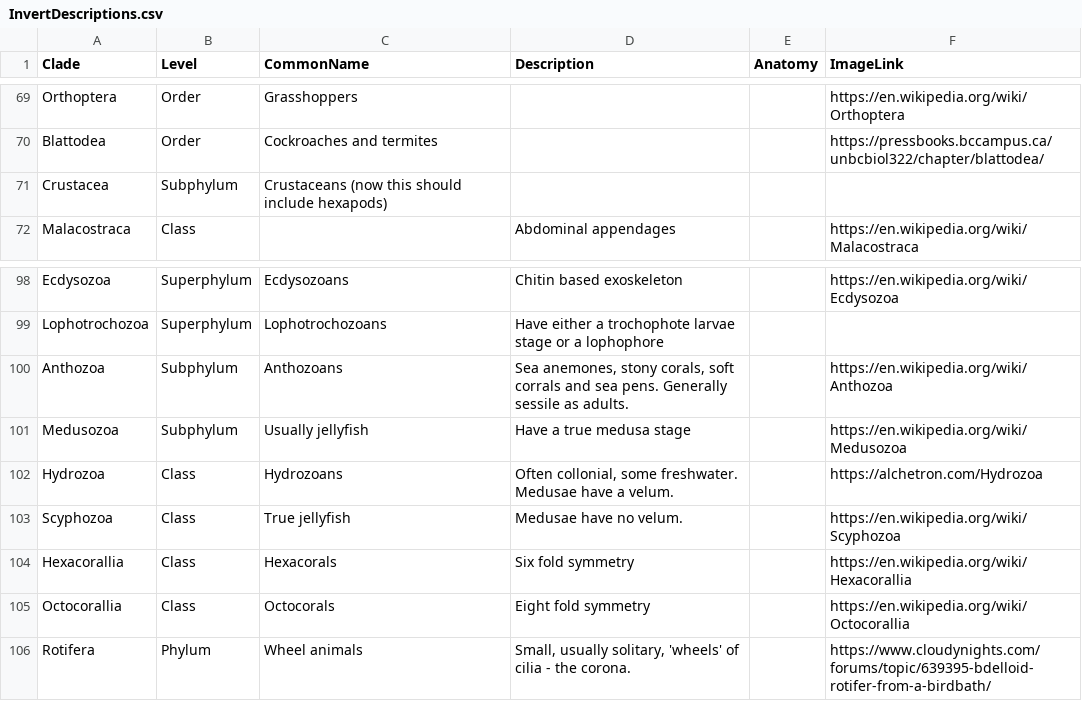
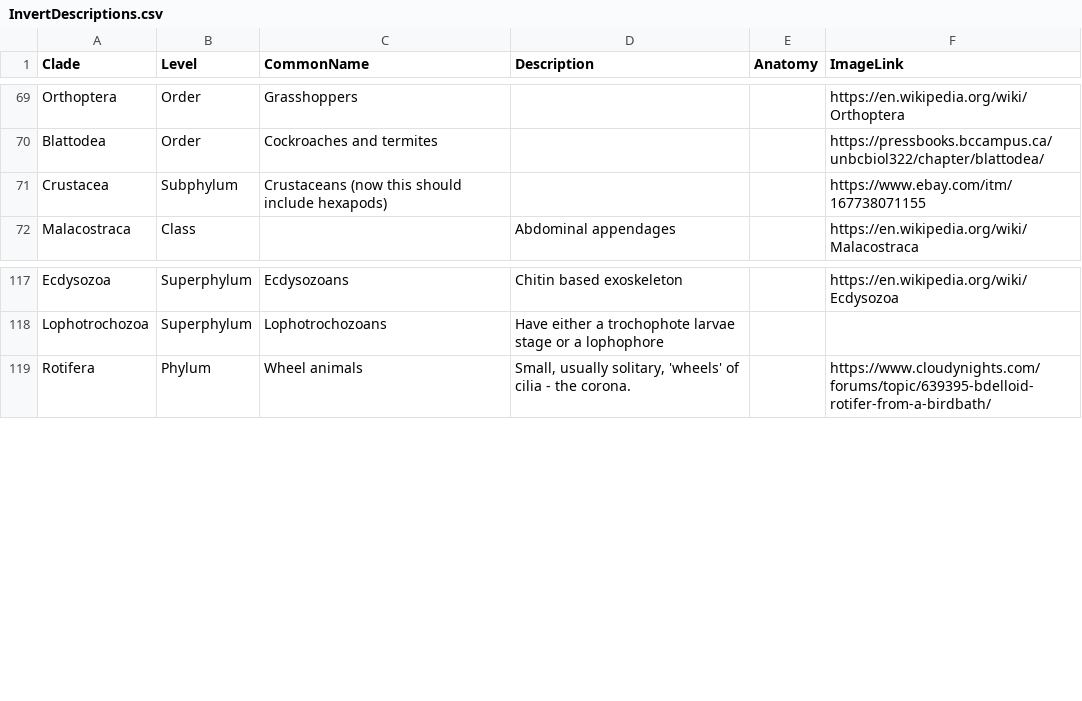
Before and after one commit to kphudson13/AnimalTreeApp, a CSV file: AnimalTreeApp/InvertDescriptions.csv, drawn as a sheet; only a part is shown, gaps mark what is left out; the diff covers the shown part only.

```diff
--- a/AnimalTreeApp/InvertDescriptions.csv
+++ b/AnimalTreeApp/InvertDescriptions.csv
@@ -70,3 +70,3 @@ Orthoptera,Order,Grasshoppers,,,https://en.wikipedia.org/wiki/Orthoptera
 Blattodea,Order,Cockroaches and termites,,,https://pressbooks.bccampus.ca/unbcbiol322/chapter/blattodea/
-Crustacea,Subphylum,Crustaceans (now this should include hexapods),,,
+Crustacea,Subphylum,Crustaceans (now this should include hexapods),,,https://www.ebay.com/itm/167738071155
 Malacostraca,Class,,Abdominal appendages,,https://en.wikipedia.org/wiki/Malacostraca
@@ -99,8 +118,2 @@ Ecdysozoa,Superphylum,Ecdysozoans,Chitin based exoskeleton,,https://en.wikipedia
 Lophotrochozoa,Superphylum,Lophotrochozoans,Have either a trochophote larvae stage or a lophophore ,,
-Anthozoa,Subphylum,Anthozoans,"Sea anemones, stony corals, soft corrals and sea pens. Generally sessile as adults. ",,https://en.wikipedia.org/wiki/Anthozoa
-Medusozoa,Subphylum,Usually jellyfish,Have a true medusa stage,,https://en.wikipedia.org/wiki/Medusozoa
-Hydrozoa,Class,Hydrozoans,"Often collonial, some freshwater. Medusae have a velum.",,https://alchetron.com/Hydrozoa
-Scyphozoa,Class,True jellyfish,Medusae have no velum. ,,https://en.wikipedia.org/wiki/Scyphozoa
-Hexacorallia,Class,Hexacorals,Six fold symmetry,,https://en.wikipedia.org/wiki/Hexacorallia
-Octocorallia,Class,Octocorals,Eight fold symmetry,,https://en.wikipedia.org/wiki/Octocorallia
 Rotifera,Phylum,Wheel animals,"Small, usually solitary, 'wheels' of cilia - the corona. ",,https://www.cloudynights.com/forums/topic/639395-bdelloid-rotifer-from-a-birdbath/
```
Also changed, not shown: 23 added rows, 5 removed rows and 1 moved row elsewhere in this file, 16 other files.
